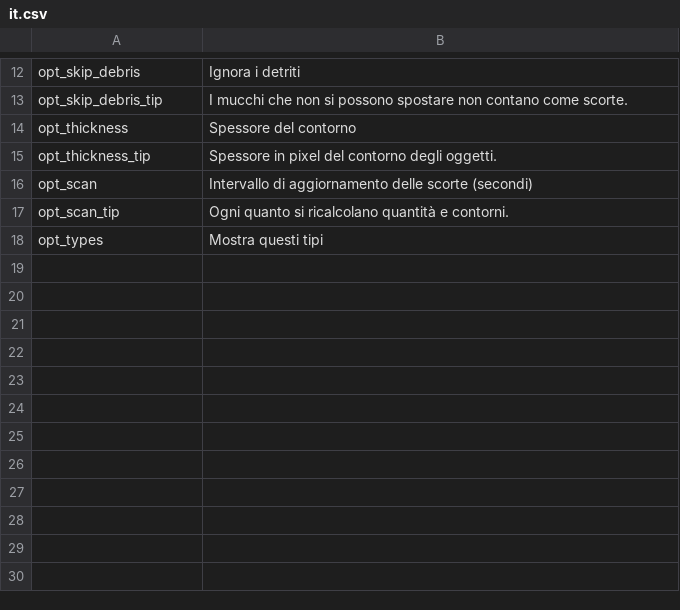
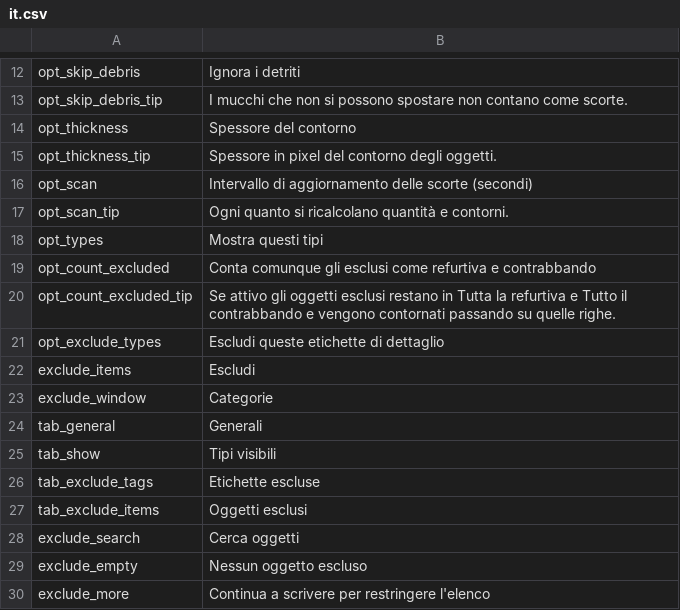
Before and after one commit to CryUshio/ShouldIRestock, a CSV file: ShouldIRestock/Localization/it.csv, drawn as a sheet; only a part is shown, gaps mark what is left out; the diff names each change by its address in the sheet, - before the commit and + after, or states it on an @@ line.

```diff
--- a/ShouldIRestock/Localization/it.csv
+++ b/ShouldIRestock/Localization/it.csv
+row 19: opt_count_excluded | Conta comunque gli esclusi come refurtiva e contrabbando
+row 20: opt_count_excluded_tip | Se attivo gli oggetti esclusi restano in Tutta la refurtiva e Tutto il contrabbando e vengono contornati passando su quelle righe.
+row 21: opt_exclude_types | Escludi queste etichette di dettaglio
+row 22: exclude_items | Escludi
+row 23: exclude_window | Categorie
+row 24: tab_general | Generali
+row 25: tab_show | Tipi visibili
+row 26: tab_exclude_tags | Etichette escluse
+row 27: tab_exclude_items | Oggetti esclusi
+row 28: exclude_search | Cerca oggetti
+row 29: exclude_empty | Nessun oggetto escluso
+row 30: exclude_more | Continua a scrivere per restringere l'elenco
```
Also changed, not shown: ShouldIRestock/Localization/de.csv, ShouldIRestock/Localization/fr.csv, 24 other files.
